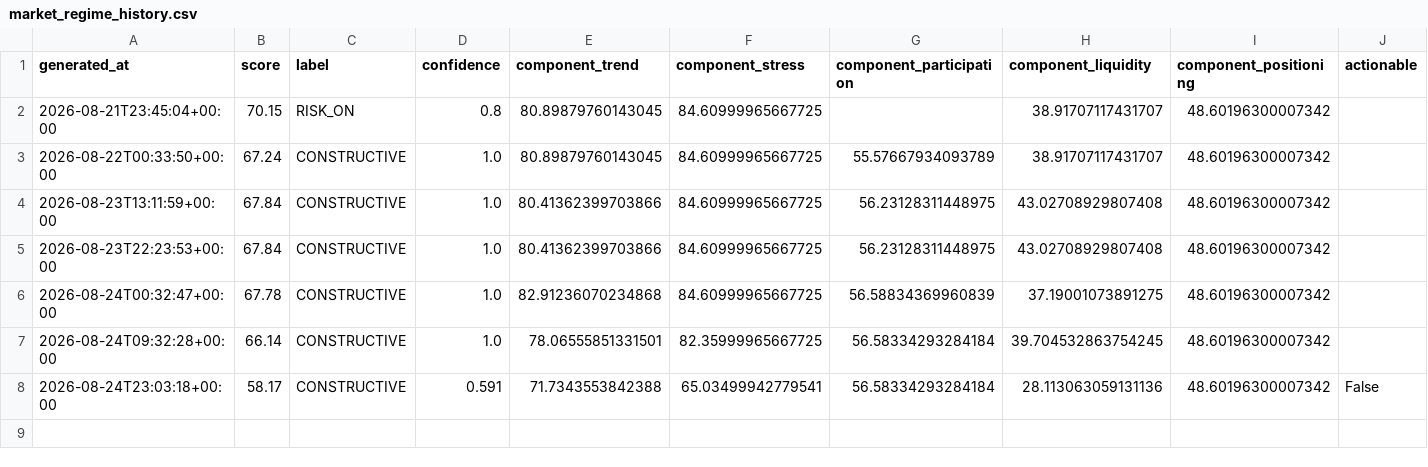
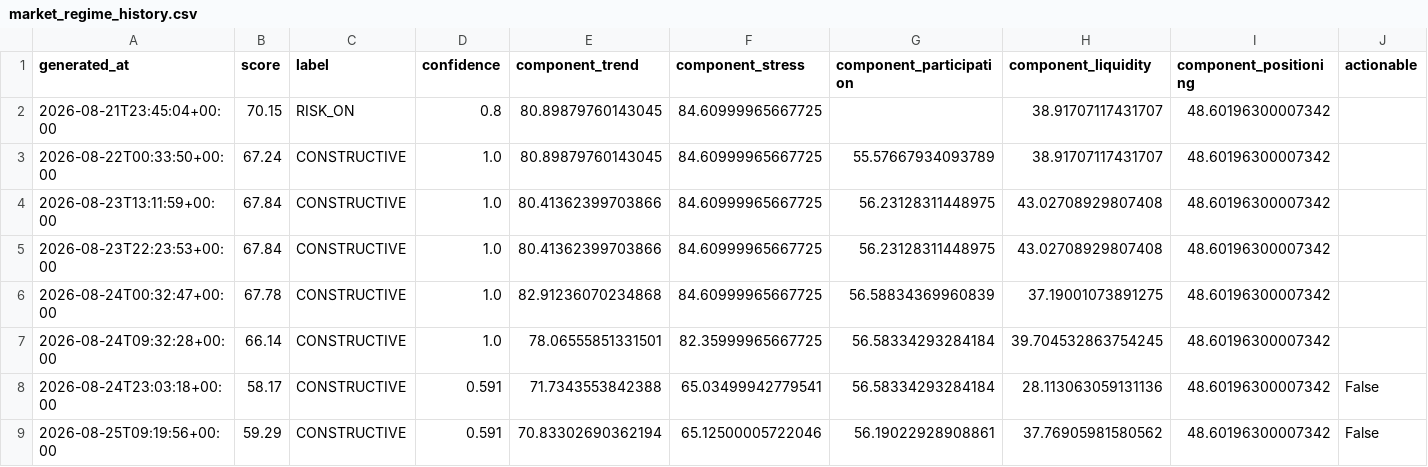
Before and after one commit to singingdog47/nvestment-quant, a CSV file: data/regime/market_regime_history.csv, drawn as a sheet; only a part is shown; rows hold the shown columns only; the diff names each change by its address in the sheet, - before the commit and + after, or states it on an @@ line.

```diff
--- a/data/regime/market_regime_history.csv
+++ b/data/regime/market_regime_history.csv
+row 9: 2026-08-25T09:19:56+00:00 | 59.29 | CONSTRUCTIVE | 0.591 | 70.83302690362194 | 65.12500005722046 | 56.19022928908861 | 37.76905981580562 | 48.60196300007342 | False
```
Also changed, not shown: data/intelligence/company_events_latest.csv, data/intelligence/company_events_new.csv, 36 other files.
